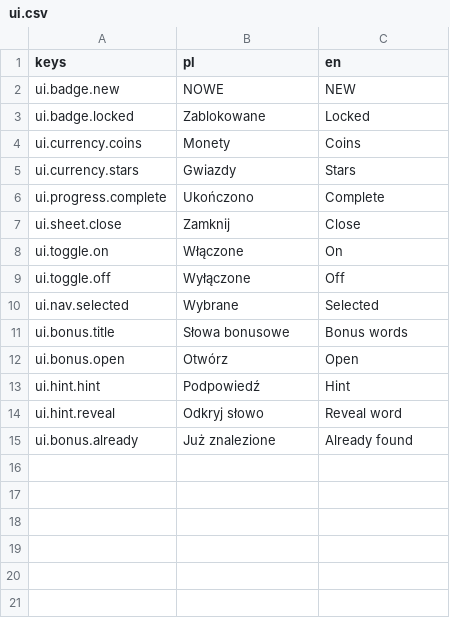
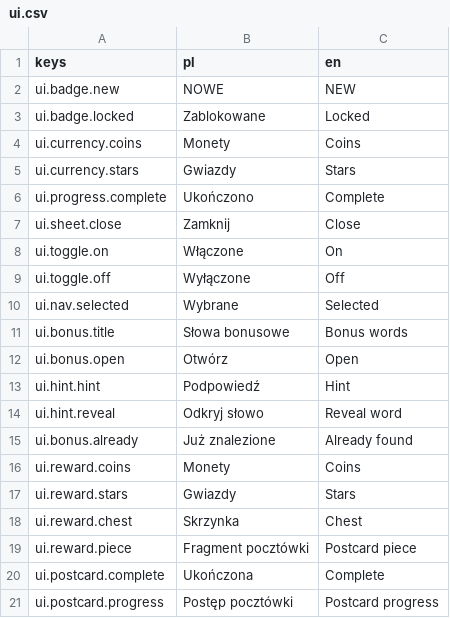
Before and after one commit to krystiangaleczka-tech/World-of-Words, a CSV file: game/locale/ui.csv, drawn as a sheet; the diff names each change by its address in the sheet, - before the commit and + after, or states it on an @@ line.

Commit message:
feat(rewards): add reward and postcard catalog [T-0220]

```diff
--- a/game/locale/ui.csv
+++ b/game/locale/ui.csv
+row 16: ui.reward.coins | Monety | Coins
+row 17: ui.reward.stars | Gwiazdy | Stars
+row 18: ui.reward.chest | Skrzynka | Chest
+row 19: ui.reward.piece | Fragment pocztówki | Postcard piece
+row 20: ui.postcard.complete | Ukończona | Complete
+row 21: ui.postcard.progress | Postęp pocztówki | Postcard progress
```
Also changed, not shown: game/locale/gallery.csv, 18 other files.
